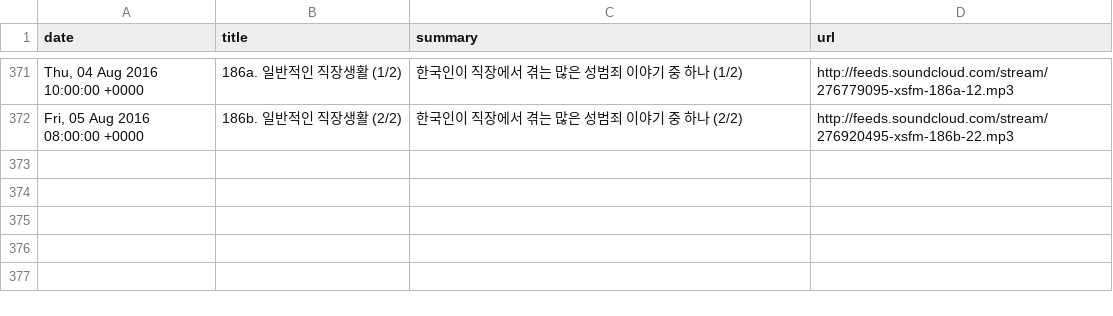
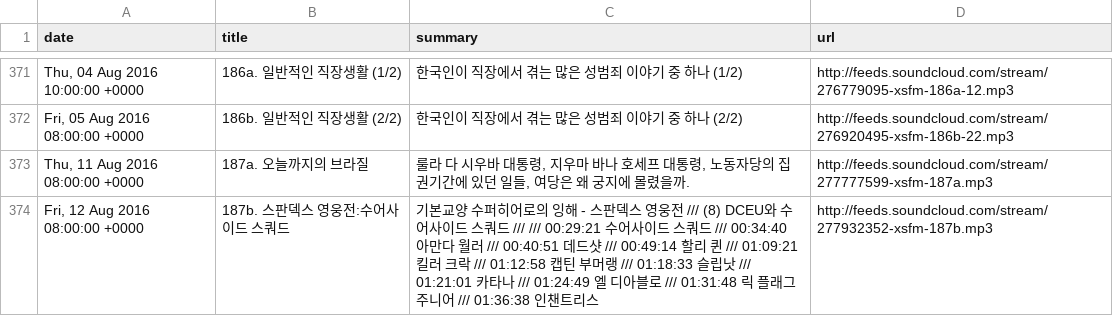
Before and after one commit to ilovexsfm/ilovexsfm.github.io, a CSV file: data.csv, drawn as a sheet; only a part is shown, gaps mark what is left out.

```diff
--- a/data.csv
+++ b/data.csv
@@ -372 +372,3 @@ Thu, 04 Aug 2016 10:00:00 +0000|186a. 일반적인 직장생활 (1/2)|한국인
 Fri, 05 Aug 2016 08:00:00 +0000|186b. 일반적인 직장생활 (2/2)|한국인이 직장에서 겪는 많은 성범죄 이야기 중 하나 (2/2)|http://feeds.soundcloud.com/stream/276920495-xsfm-186b-22.mp3
+Thu, 11 Aug 2016 08:00:00 +0000|187a. 오늘까지의 브라질|룰라 다 시우바 대통령, 지우마 바나 호세프 대통령, 노동자당의 집권기간에 있던 일들, 여당은 왜 궁지에 몰렸을까.|http://feeds.soundcloud.com/stream/277777599-xsfm-187a.mp3
+Fri, 12 Aug 2016 08:00:00 +0000|187b. 스판덱스 영웅전:수어사이드 스쿼드|기본교양 수퍼히어로의 잉해 - 스판덱스 영웅전  /// (8) DCEU와 수어사이드 스쿼드  ///   /// 00:29:21 수어사이드 스쿼드   /// 00:34:40 아만다 월러  /// 00:40:51 데드샷  /// 00:49:14 할리 퀸  /// 01:09:21 킬러 크락  /// 01:12:58 캡틴 부머랭  /// 01:18:33 슬립낫  /// 01:21:01 카타나  /// 01:24:49 엘 디아블로  /// 01:31:48 릭 플래그 주니어  /// 01:36:38 인챈트리스|http://feeds.soundcloud.com/stream/277932352-xsfm-187b.mp3
```
Also changed, not shown: 3 other files.
